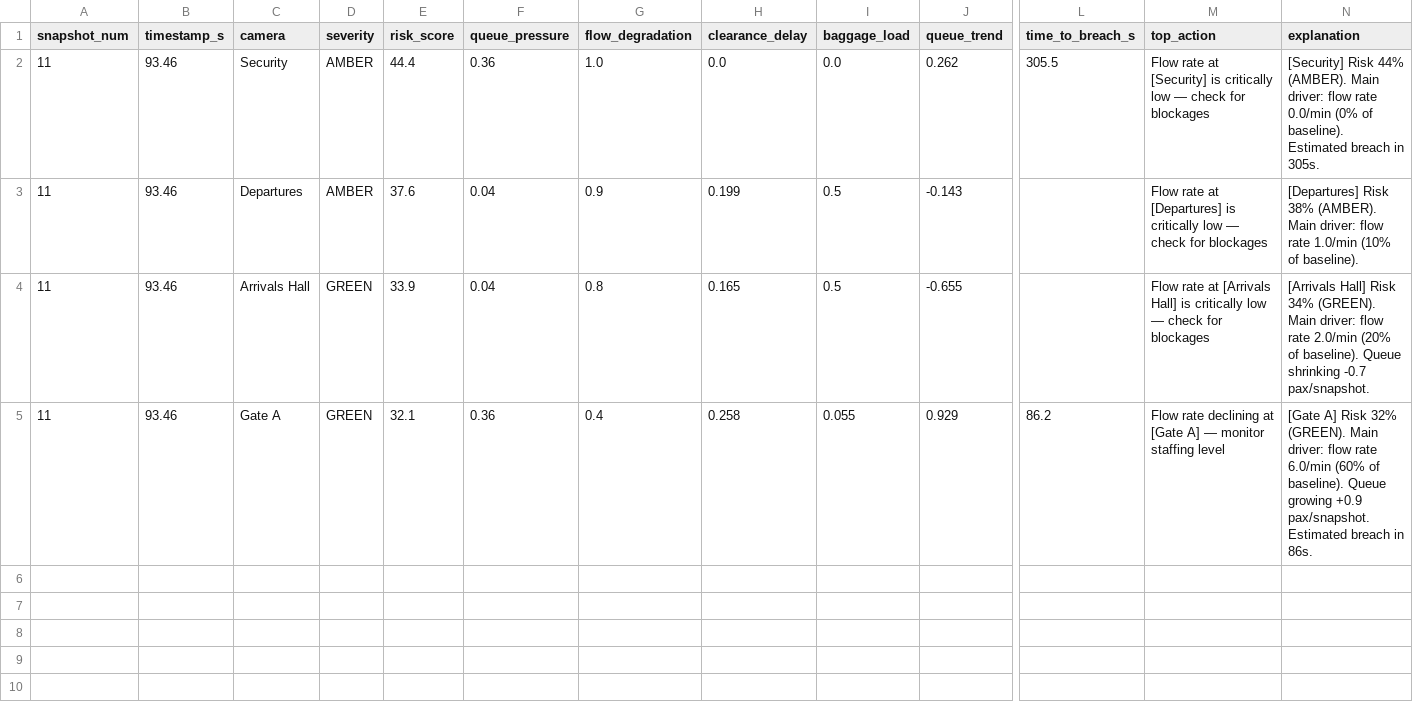
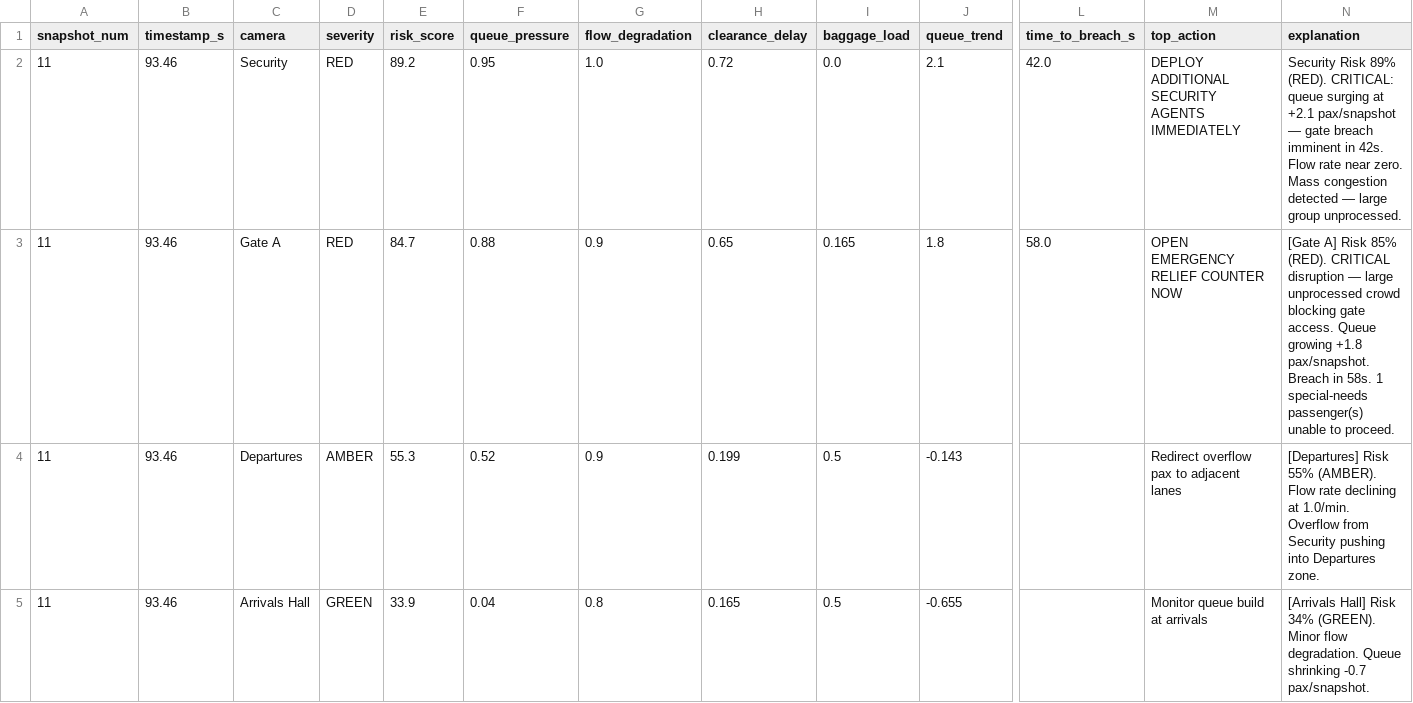
Before and after one commit to bbeatricecretu/DefaultGateway, a CSV file: snapshots4#2/snapshots4/snap4_20260307_211142_0012_alerts.csv, drawn as a sheet; only a part is shown, gaps mark what is left out; removed rows and columns are numbered as before the commit, all else as after; rows hold the shown columns only; the diff names each change by its address in the sheet, - before the commit and + after, or states it on an @@ line.

```diff
--- a/snapshots4#2/snapshots4/snap4_20260307_211142_0012_alerts.csv
+++ b/snapshots4#2/snapshots4/snap4_20260307_211142_0012_alerts.csv
-D2 (severity): AMBER
+D2 (severity): RED
-E2 (risk_score): 44.4
+E2 (risk_score): 89.2
-F2 (queue_pressure): 0.36
+F2 (queue_pressure): 0.95
-H2 (clearance_delay): 0.0
+H2 (clearance_delay): 0.72
-J2 (queue_trend): 0.262
+J2 (queue_trend): 2.1
-L2 (time_to_breach_s): 305.5
+L2 (time_to_breach_s): 42.0
-M2 (top_action): Flow rate at [Security] is critically low — check for blockages
+M2 (top_action): DEPLOY ADDITIONAL SECURITY AGENTS IMMEDIATELY
-N2 (explanation): [Security] Risk 44% (AMBER). Main driver: flow rate 0.0/min (0% of baseline). Estimated breach in 305s.
+N2 (explanation): Security Risk 89% (RED). CRITICAL: queue surging at +2.1 pax/snapshot — gate breach imminent in 42s. Flow rate near zero. Mass congestion detected — large group unprocessed.
+row 3: 11 | 93.46 | Gate A | RED | 84.7 | 0.88 | 0.9 | 0.65 | 0.165 | 1.8 | 58.0 | OPEN EMERGENCY RELIEF COUNTER NOW | [Gate A] Risk 85% (RED). CRITICAL disruption — large unprocessed crowd blocking gate access. Queue growing +1.8 pax/snapshot. Breach in 58s. 1 special-needs passenger(s) unable to proceed.
-E4 (risk_score): 37.6
+E4 (risk_score): 55.3
-F4 (queue_pressure): 0.04
+F4 (queue_pressure): 0.52
-M4 (top_action): Flow rate at [Departures] is critically low — check for blockages
+M4 (top_action): Redirect overflow pax to adjacent lanes
-N4 (explanation): [Departures] Risk 38% (AMBER). Main driver: flow rate 1.0/min (10% of baseline).
+N4 (explanation): [Departures] Risk 55% (AMBER). Flow rate declining at 1.0/min. Overflow from Security pushing into Departures zone.
-M5 (top_action): Flow rate at [Arrivals Hall] is critically low — check for blockages
+M5 (top_action): Monitor queue build at arrivals
-N5 (explanation): …34% (GREEN). Main driver: flow rate 2.0/min (20% of baseline). Queue shrinking…
+N5 (explanation): …34% (GREEN). Minor flow degradation. Queue shrinking…
-row 5: 11 | 93.46 | Gate A | GREEN | 32.1 | 0.36 | 0.4 | 0.258 | 0.055 | 0.929 | 86.2 | Flow rate declining at [Gate A] — monitor staffing level | [Gate A] Risk 32% (GREEN). Main driver: flow rate 6.0/min (60% of baseline). Queue growing +0.9 pax/snapshot. Estimated breach in 86s.
```
Also changed, not shown: snapshots4#2/snapshots4/snap4_20260307_211158_0014_alerts.csv, 2 other files.
